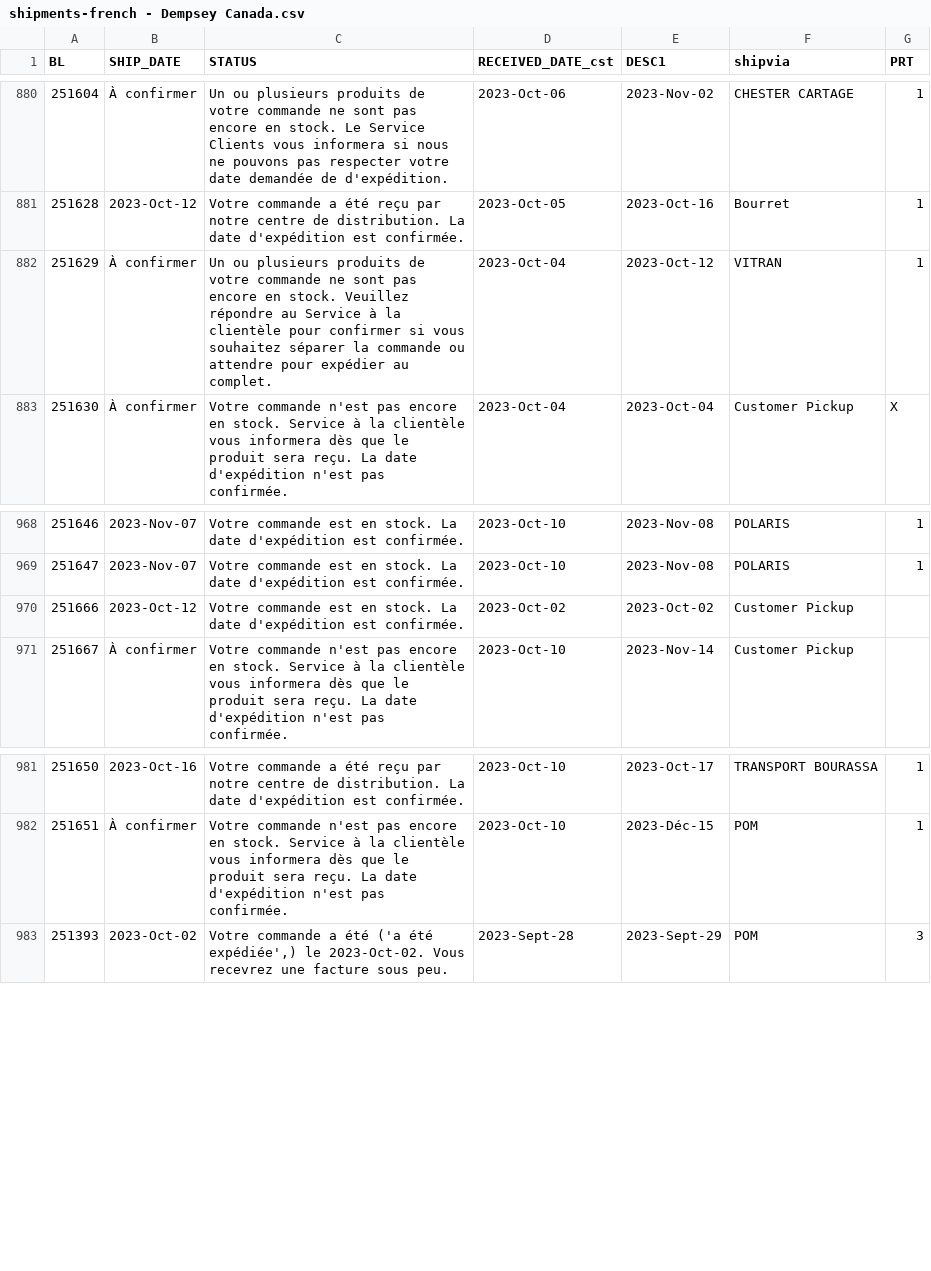
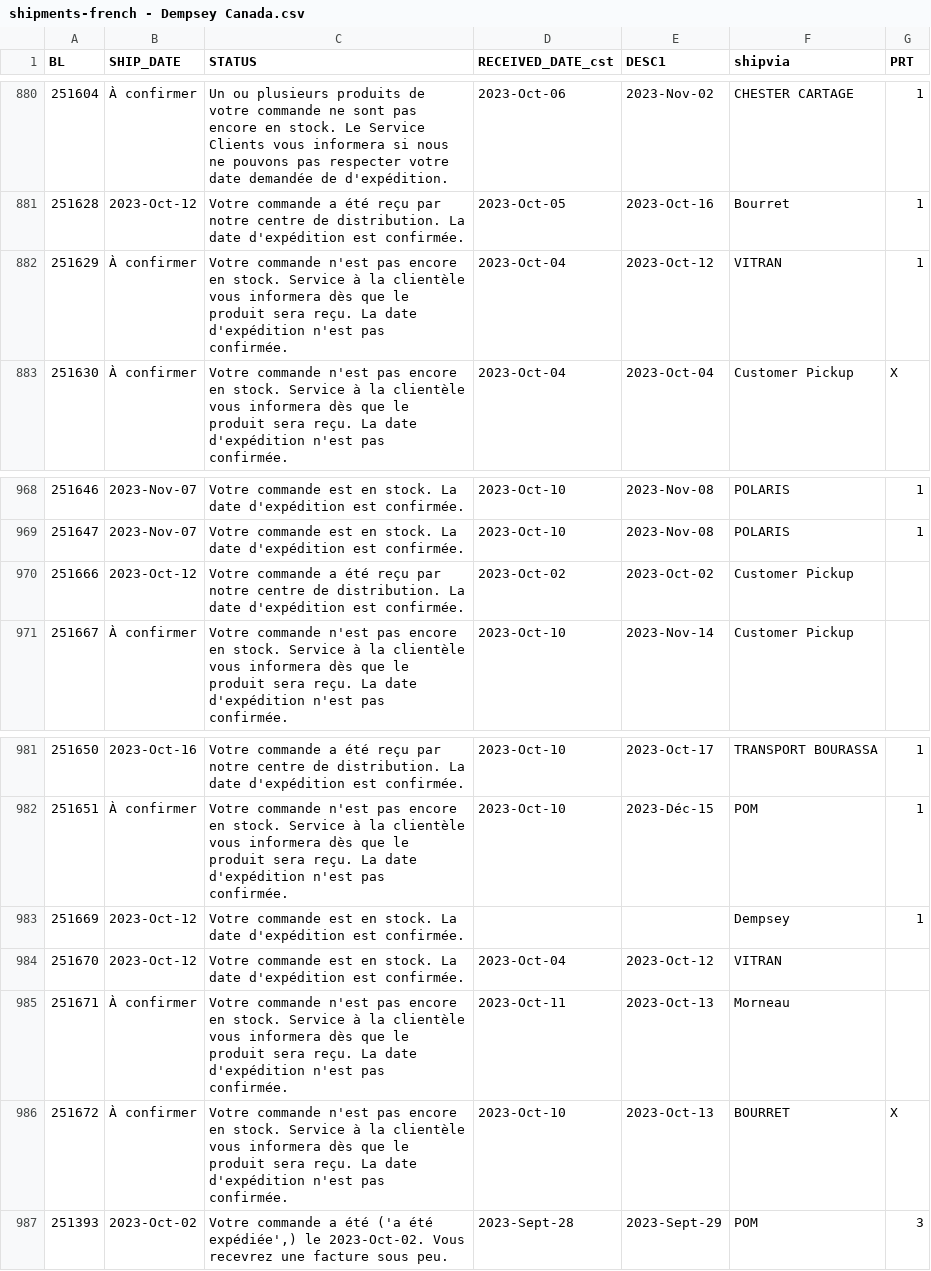
Before and after one commit to dempseysystems/dempseysystems.github.io, a CSV file: shipments-french - Dempsey Canada.csv, drawn as a sheet; only a part is shown, gaps mark what is left out.

```diff
--- a/shipments-french - Dempsey Canada.csv
+++ b/shipments-french - Dempsey Canada.csv
@@ -881,3 +881,3 @@ BL,SHIP_DATE,STATUS,RECEIVED_DATE_cst,DESC1,shipvia,PRT
 251628,2023-Oct-12,Votre commande a été reçu par notre centre de distribution. La date d'expédition est confirmée.,2023-Oct-05,2023-Oct-16,Bourret,1
-251629,À confirmer,Un ou plusieurs produits de votre commande ne sont pas encore en stock. Veuillez répondre au Service à la clientèle pour confirmer si vous souhaitez séparer la commande ou attendre pour expédier au complet.,2023-Oct-04,2023-Oct-12,VITRAN,1
+251629,À confirmer,Votre commande n'est pas encore en stock. Service à la clientèle vous informera dès que le produit sera reçu. La date d'expédition n'est pas confirmée.,2023-Oct-04,2023-Oct-12,VITRAN,1
 251630,À confirmer,Votre commande n'est pas encore en stock. Service à la clientèle vous informera dès que le produit sera reçu. La date d'expédition n'est pas confirmée.,2023-Oct-04,2023-Oct-04,Customer Pickup,X
@@ -969,3 +969,3 @@ BL,SHIP_DATE,STATUS,RECEIVED_DATE_cst,DESC1,shipvia,PRT
 251647,2023-Nov-07,Votre commande est en stock. La date d'expédition est confirmée.,2023-Oct-10,2023-Nov-08,POLARIS,1
-251666,2023-Oct-12,Votre commande est en stock. La date d'expédition est confirmée.,2023-Oct-02,2023-Oct-02,Customer Pickup,
+251666,2023-Oct-12,Votre commande a été reçu par notre centre de distribution. La date d'expédition est confirmée.,2023-Oct-02,2023-Oct-02,Customer Pickup,
 251667,À confirmer,Votre commande n'est pas encore en stock. Service à la clientèle vous informera dès que le produit sera reçu. La date d'expédition n'est pas confirmée.,2023-Oct-10,2023-Nov-14,Customer Pickup,
@@ -982,2 +982,6 @@ BL,SHIP_DATE,STATUS,RECEIVED_DATE_cst,DESC1,shipvia,PRT
 251651,À confirmer,Votre commande n'est pas encore en stock. Service à la clientèle vous informera dès que le produit sera reçu. La date d'expédition n'est pas confirmée.,2023-Oct-10,2023-Déc-15,POM,1
+251669,2023-Oct-12,Votre commande est en stock. La date d'expédition est confirmée.,,,Dempsey,1
+251670,2023-Oct-12,Votre commande est en stock. La date d'expédition est confirmée.,2023-Oct-04,2023-Oct-12,VITRAN,
+251671,À confirmer,Votre commande n'est pas encore en stock. Service à la clientèle vous informera dès que le produit sera reçu. La date d'expédition n'est pas confirmée.,2023-Oct-11,2023-Oct-13,Morneau,
+251672,À confirmer,Votre commande n'est pas encore en stock. Service à la clientèle vous informera dès que le produit sera reçu. La date d'expédition n'est pas confirmée.,2023-Oct-10,2023-Oct-13,BOURRET,X
 251393,2023-Oct-02,"Votre commande a été ('a été expédiée',) le 2023-Oct-02. Vous recevrez une facture sous peu.",2023-Sept-28,2023-Sept-29,POM,3
```
Also changed, not shown: ordhfile - Dempsey US.csv, shipments-french - Dempsey US.csv, 6 other files.
